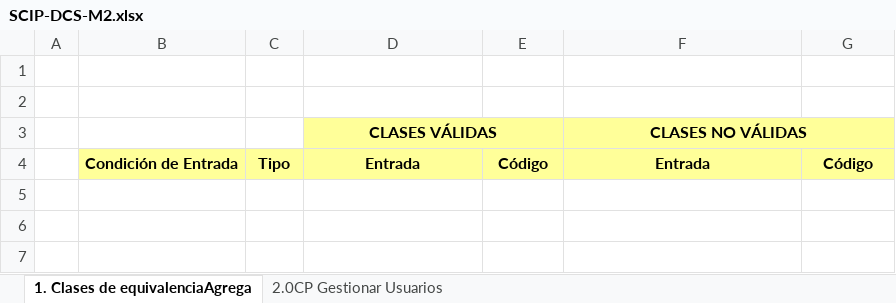
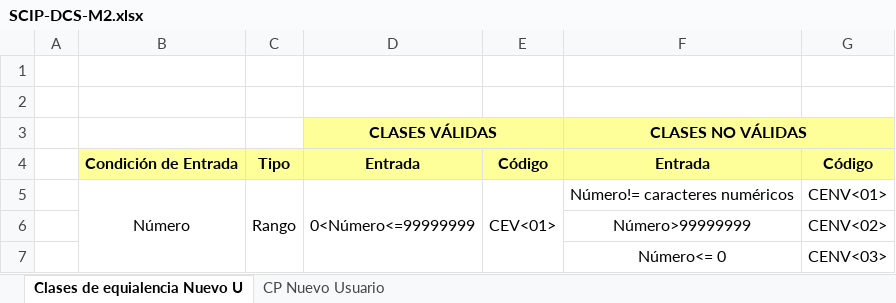
Before and after one commit to a-calero3/Softgenix-Peru, an Excel workbook: 2-Desarrollo/SCIP/pruebas-calidad/SCIP-DCS-M2.xlsx, sheet Clases de equialencia Nuevo U, drawn as a sheet; values as stored, in another font and other column widths than the file's, no borders; charts and pictures not drawn; the diff names each change by its address in the sheet, - before the commit and + after, or states it on an @@ line.

Commit message:
Se agrego el campo Numero a la Tabla de Equivalencias del Modulo Gestionar Nuevo Usuario

```diff
--- a/2-Desarrollo/SCIP/pruebas-calidad/SCIP-DCS-M2.xlsx (sheet Clases de equialencia Nuevo U)
+++ b/2-Desarrollo/SCIP/pruebas-calidad/SCIP-DCS-M2.xlsx (sheet Clases de equialencia Nuevo U)
-sheet tab: 1. Clases de equivalenciaAgrega
+sheet tab: Clases de equialencia Nuevo U
-sheet tab: 2.0CP Gestionar Usuarios
+sheet tab: CP Nuevo Usuario
+row 5:  | Número | Rango | 0<Número<=99999999 | CEV<01> | Número!= caracteres numéricos | CENV<01>
+row 6:  |  |  |  |  | Número>99999999 | CENV<02>
+row 7:  |  |  |  |  | Número<= 0 | CENV<03>
```
Also changed, not shown: charts or pictures.
